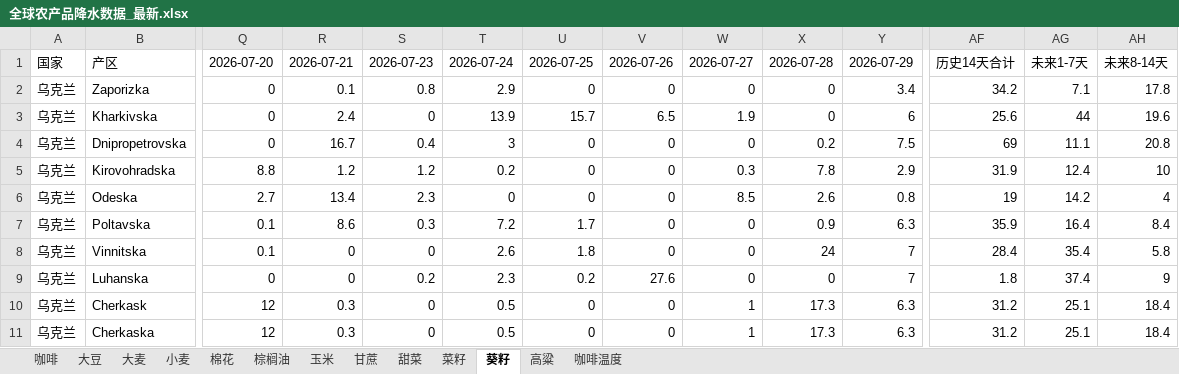
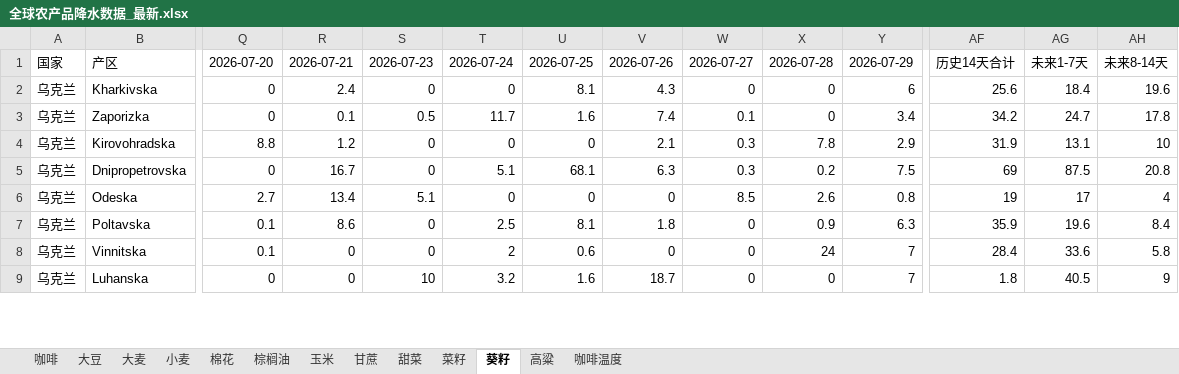
Before and after one commit to 2368846312-oss/ag-weather, an Excel workbook: 全球农产品降水数据_最新.xlsx, sheet 葵籽, drawn as a sheet; only a part is shown, gaps mark what is left out; values as stored, in another font and other column widths than the file's, no cell formats; removed rows and columns are numbered as before the commit, all else as after; rows hold the shown columns only; the diff covers the shown part only; the diff names each change by its address in the sheet, - before the commit and + after, or states it on an @@ line.

```diff
--- a/全球农产品降水数据_最新.xlsx (sheet 葵籽)
+++ b/全球农产品降水数据_最新.xlsx (sheet 葵籽)
-row 2: 乌克兰 | Zaporizka | 0 | 0.1 | 0.8 | 2.9 | 0 | 0 | 0 | 0 | 3.4 | 34.2 | 7.1 | 17.8
-T2: 13.9
+T2: 0
-U2: 15.7
+U2: 8.1
-V2: 6.5
+V2: 4.3
-W2: 1.9
+W2: 0
-AG2: 44
+AG2: 18.4
-row 4: 乌克兰 | Dnipropetrovska | 0 | 16.7 | 0.4 | 3 | 0 | 0 | 0 | 0.2 | 7.5 | 69 | 11.1 | 20.8
+row 3: 乌克兰 | Zaporizka | 0 | 0.1 | 0.5 | 11.7 | 1.6 | 7.4 | 0.1 | 0 | 3.4 | 34.2 | 24.7 | 17.8
-S4: 1.2
+S4: 0
-T4: 0.2
+T4: 0
-V4: 0
+V4: 2.1
-AG4: 12.4
+AG4: 13.1
+row 5: 乌克兰 | Dnipropetrovska | 0 | 16.7 | 0 | 5.1 | 68.1 | 6.3 | 0.3 | 0.2 | 7.5 | 69 | 87.5 | 20.8
-S6: 2.3
+S6: 5.1
-AG6: 14.2
+AG6: 17
-S7: 0.3
+S7: 0
-T7: 7.2
+T7: 2.5
-U7: 1.7
+U7: 8.1
-V7: 0
+V7: 1.8
-AG7: 16.4
+AG7: 19.6
-T8: 2.6
+T8: 2
-U8: 1.8
+U8: 0.6
-AG8: 35.4
+AG8: 33.6
-S9: 0.2
+S9: 10
-T9: 2.3
+T9: 3.2
-U9: 0.2
+U9: 1.6
-V9: 27.6
+V9: 18.7
-AG9: 37.4
+AG9: 40.5
-row 10: 乌克兰 | Cherkask | 12 | 0.3 | 0 | 0.5 | 0 | 0 | 1 | 17.3 | 6.3 | 31.2 | 25.1 | 18.4
-row 11: 乌克兰 | Cherkaska | 12 | 0.3 | 0 | 0.5 | 0 | 0 | 1 | 17.3 | 6.3 | 31.2 | 25.1 | 18.4
```
Also changed, not shown: 6 added rows, 4 removed rows and 37 edited cells elsewhere in this sheet, sheet 玉米, sheet 小麦, sheet 菜籽, sheet 咖啡温度, sheet 大豆, sheet 棉花, 6 more sheets, cell formats, VHI_Data/VHI_最近6周汇总.xlsx.
